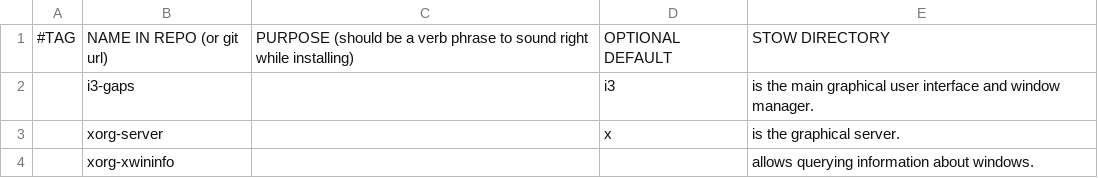
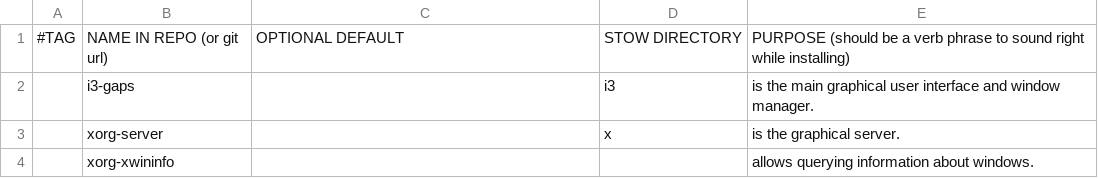
Before and after one commit to nicholastay/narb, a CSV file: progs.csv, drawn as a sheet; only a part is shown.

Commit message:
Update progs header

```diff
--- a/progs.csv
+++ b/progs.csv
@@ -1,2 +1,2 @@
-#TAG,NAME IN REPO (or git url),PURPOSE (should be a verb phrase to sound right while installing),OPTIONAL DEFAULT,STOW DIRECTORY,
+#TAG,NAME IN REPO (or git url),OPTIONAL DEFAULT,STOW DIRECTORY,PURPOSE (should be a verb phrase to sound right while installing),
 ,i3-gaps,,i3,is the main graphical user interface and window manager.,
```
